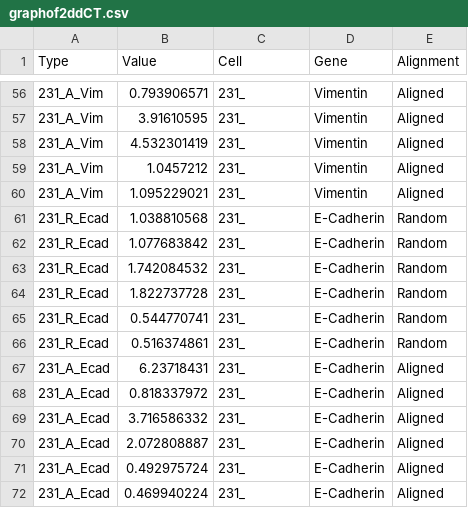
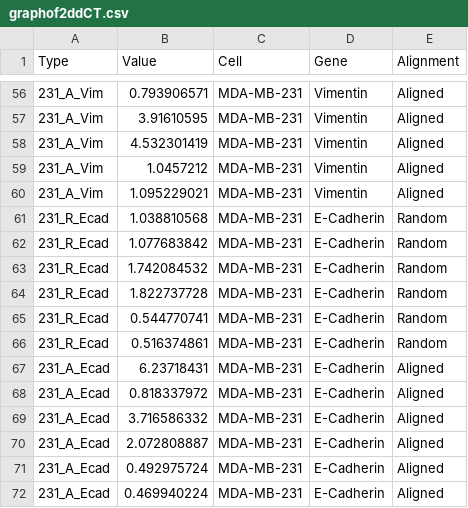
Before and after one commit to mrpickett26/ORR_Statistics, a CSV file: graphof2ddCT.csv, drawn as a sheet; only a part is shown, gaps mark what is left out; the diff covers the shown part only.

```diff
--- a/graphof2ddCT.csv
+++ b/graphof2ddCT.csv
@@ -56,17 +56,17 @@
-231_A_Vim,0.793906571,231_,Vimentin,Aligned
-231_A_Vim,3.91610595,231_,Vimentin,Aligned
-231_A_Vim,4.532301419,231_,Vimentin,Aligned
-231_A_Vim,1.0457212,231_,Vimentin,Aligned
-231_A_Vim,1.095229021,231_,Vimentin,Aligned
-231_R_Ecad,1.038810568,231_,E-Cadherin,Random
-231_R_Ecad,1.077683842,231_,E-Cadherin,Random
-231_R_Ecad,1.742084532,231_,E-Cadherin,Random
-231_R_Ecad,1.822737728,231_,E-Cadherin,Random
-231_R_Ecad,0.544770741,231_,E-Cadherin,Random
-231_R_Ecad,0.516374861,231_,E-Cadherin,Random
-231_A_Ecad,6.23718431,231_,E-Cadherin,Aligned
-231_A_Ecad,0.818337972,231_,E-Cadherin,Aligned
-231_A_Ecad,3.716586332,231_,E-Cadherin,Aligned
-231_A_Ecad,2.072808887,231_,E-Cadherin,Aligned
-231_A_Ecad,0.492975724,231_,E-Cadherin,Aligned
-231_A_Ecad,0.469940224,231_,E-Cadherin,Aligned
+231_A_Vim,0.793906571,MDA-MB-231,Vimentin,Aligned
+231_A_Vim,3.91610595,MDA-MB-231,Vimentin,Aligned
+231_A_Vim,4.532301419,MDA-MB-231,Vimentin,Aligned
+231_A_Vim,1.0457212,MDA-MB-231,Vimentin,Aligned
+231_A_Vim,1.095229021,MDA-MB-231,Vimentin,Aligned
+231_R_Ecad,1.038810568,MDA-MB-231,E-Cadherin,Random
+231_R_Ecad,1.077683842,MDA-MB-231,E-Cadherin,Random
+231_R_Ecad,1.742084532,MDA-MB-231,E-Cadherin,Random
+231_R_Ecad,1.822737728,MDA-MB-231,E-Cadherin,Random
+231_R_Ecad,0.544770741,MDA-MB-231,E-Cadherin,Random
+231_R_Ecad,0.516374861,MDA-MB-231,E-Cadherin,Random
+231_A_Ecad,6.23718431,MDA-MB-231,E-Cadherin,Aligned
+231_A_Ecad,0.818337972,MDA-MB-231,E-Cadherin,Aligned
+231_A_Ecad,3.716586332,MDA-MB-231,E-Cadherin,Aligned
+231_A_Ecad,2.072808887,MDA-MB-231,E-Cadherin,Aligned
+231_A_Ecad,0.492975724,MDA-MB-231,E-Cadherin,Aligned
+231_A_Ecad,0.469940224,MDA-MB-231,E-Cadherin,Aligned
```
Also changed, not shown: 54 edited cells elsewhere in this file.
